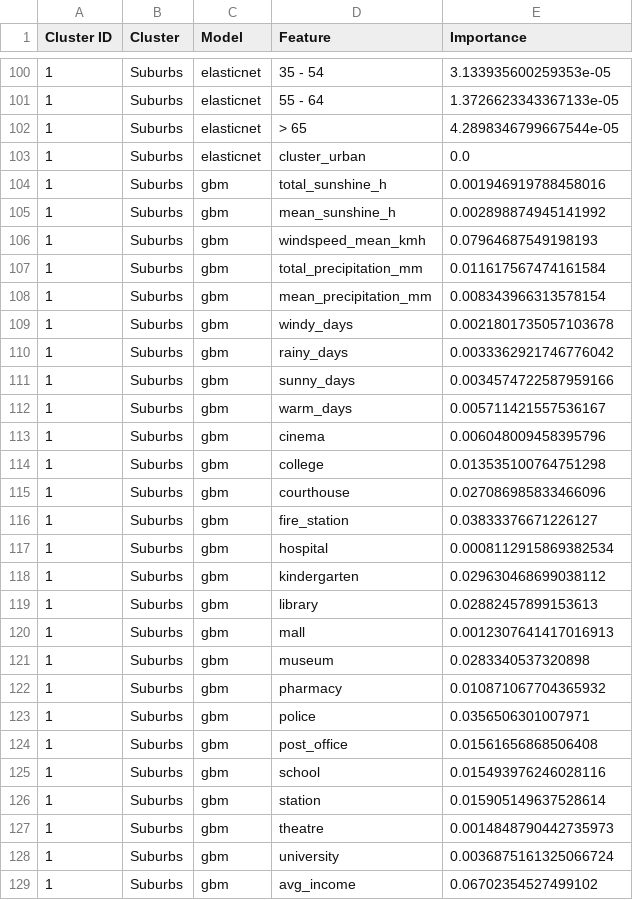
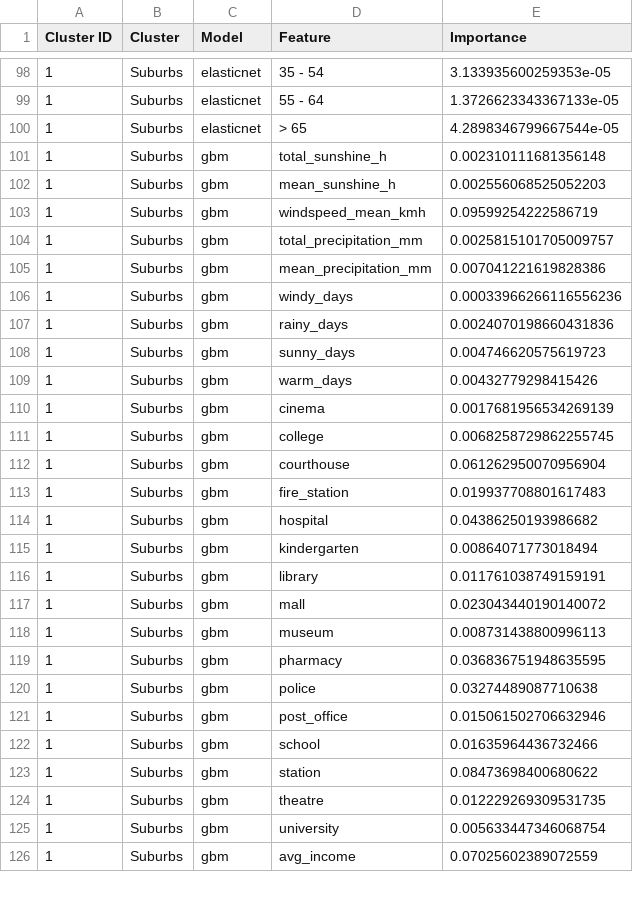
Before and after one commit to Shushunya/FCD-housing-prices, a CSV file: models/feature_importance_by_cluster.csv, drawn as a sheet; only a part is shown, gaps mark what is left out; the diff covers the shown part only.

```diff
--- a/models/feature_importance_by_cluster.csv
+++ b/models/feature_importance_by_cluster.csv
@@ -102,28 +100,27 @@ Cluster ID,Cluster,Model,Feature,Importance
 1,Suburbs,elasticnet,> 65,4.2898346799667544e-05
-1,Suburbs,elasticnet,cluster_urban,0.0
-1,Suburbs,gbm,total_sunshine_h,0.001946919788458016
-1,Suburbs,gbm,mean_sunshine_h,0.002898874945141992
-1,Suburbs,gbm,windspeed_mean_kmh,0.07964687549198193
-1,Suburbs,gbm,total_precipitation_mm,0.011617567474161584
-1,Suburbs,gbm,mean_precipitation_mm,0.008343966313578154
-1,Suburbs,gbm,windy_days,0.0021801735057103678
-1,Suburbs,gbm,rainy_days,0.0033362921746776042
-1,Suburbs,gbm,sunny_days,0.0034574722587959166
-1,Suburbs,gbm,warm_days,0.005711421557536167
-1,Suburbs,gbm,cinema,0.006048009458395796
-1,Suburbs,gbm,college,0.013535100764751298
-1,Suburbs,gbm,courthouse,0.027086985833466096
-1,Suburbs,gbm,fire_station,0.03833376671226127
-1,Suburbs,gbm,hospital,0.0008112915869382534
-1,Suburbs,gbm,kindergarten,0.029630468699038112
-1,Suburbs,gbm,library,0.02882457899153613
-1,Suburbs,gbm,mall,0.0012307641417016913
-1,Suburbs,gbm,museum,0.0283340537320898
-1,Suburbs,gbm,pharmacy,0.010871067704365932
-1,Suburbs,gbm,police,0.0356506301007971
-1,Suburbs,gbm,post_office,0.01561656868506408
-1,Suburbs,gbm,school,0.015493976246028116
-1,Suburbs,gbm,station,0.015905149637528614
-1,Suburbs,gbm,theatre,0.0014848790442735973
-1,Suburbs,gbm,university,0.0036875161325066724
-1,Suburbs,gbm,avg_income,0.06702354527499102
+1,Suburbs,gbm,total_sunshine_h,0.002310111681356148
+1,Suburbs,gbm,mean_sunshine_h,0.002556068525052203
+1,Suburbs,gbm,windspeed_mean_kmh,0.09599254222586719
+1,Suburbs,gbm,total_precipitation_mm,0.0025815101705009757
+1,Suburbs,gbm,mean_precipitation_mm,0.007041221619828386
+1,Suburbs,gbm,windy_days,0.00033966266116556236
+1,Suburbs,gbm,rainy_days,0.0024070198660431836
+1,Suburbs,gbm,sunny_days,0.004746620575619723
+1,Suburbs,gbm,warm_days,0.00432779298415426
+1,Suburbs,gbm,cinema,0.0017681956534269139
+1,Suburbs,gbm,college,0.0068258729862255745
+1,Suburbs,gbm,courthouse,0.061262950070956904
+1,Suburbs,gbm,fire_station,0.019937708801617483
+1,Suburbs,gbm,hospital,0.04386250193986682
+1,Suburbs,gbm,kindergarten,0.00864071773018494
+1,Suburbs,gbm,library,0.011761038749159191
+1,Suburbs,gbm,mall,0.023043440190140072
+1,Suburbs,gbm,museum,0.008731438800996113
+1,Suburbs,gbm,pharmacy,0.036836751948635595
+1,Suburbs,gbm,police,0.03274489087710638
+1,Suburbs,gbm,post_office,0.015061502706632946
+1,Suburbs,gbm,school,0.01635964436732466
+1,Suburbs,gbm,station,0.08473698400680622
+1,Suburbs,gbm,theatre,0.012229269309531735
+1,Suburbs,gbm,university,0.005633447346068754
+1,Suburbs,gbm,avg_income,0.07025602389072559
```
Also changed, not shown: 5 removed rows and 73 edited cells elsewhere in this file, models/cv_results.csv, models/temporal_validation_by_cluster.csv, 3 other files.
